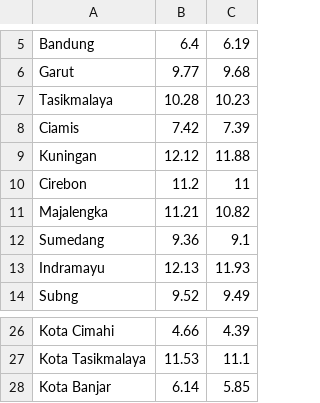
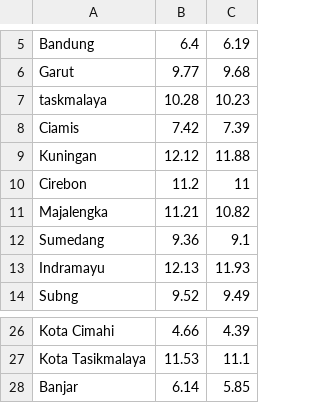
Before and after one commit to alamhanz/lereng, a CSV file: src/lereng/sample/jabar_sample_data_kemiskinan.csv, drawn as a sheet; only a part is shown, gaps mark what is left out.

```diff
--- a/src/lereng/sample/jabar_sample_data_kemiskinan.csv
+++ b/src/lereng/sample/jabar_sample_data_kemiskinan.csv
@@ -6,3 +6,3 @@ Bandung,6.4,6.19
 Garut,9.77,9.68
-Tasikmalaya,10.28,10.23
+taskmalaya,10.28,10.23
 Ciamis,7.42,7.39
@@ -27,2 +27,2 @@ Kota Cimahi,4.66,4.39
 Kota Tasikmalaya,11.53,11.1
-Kota Banjar,6.14,5.85
+Banjar,6.14,5.85
```
Also changed, not shown: src/lereng/sample/nation_sample_population.csv, 4 other files.
